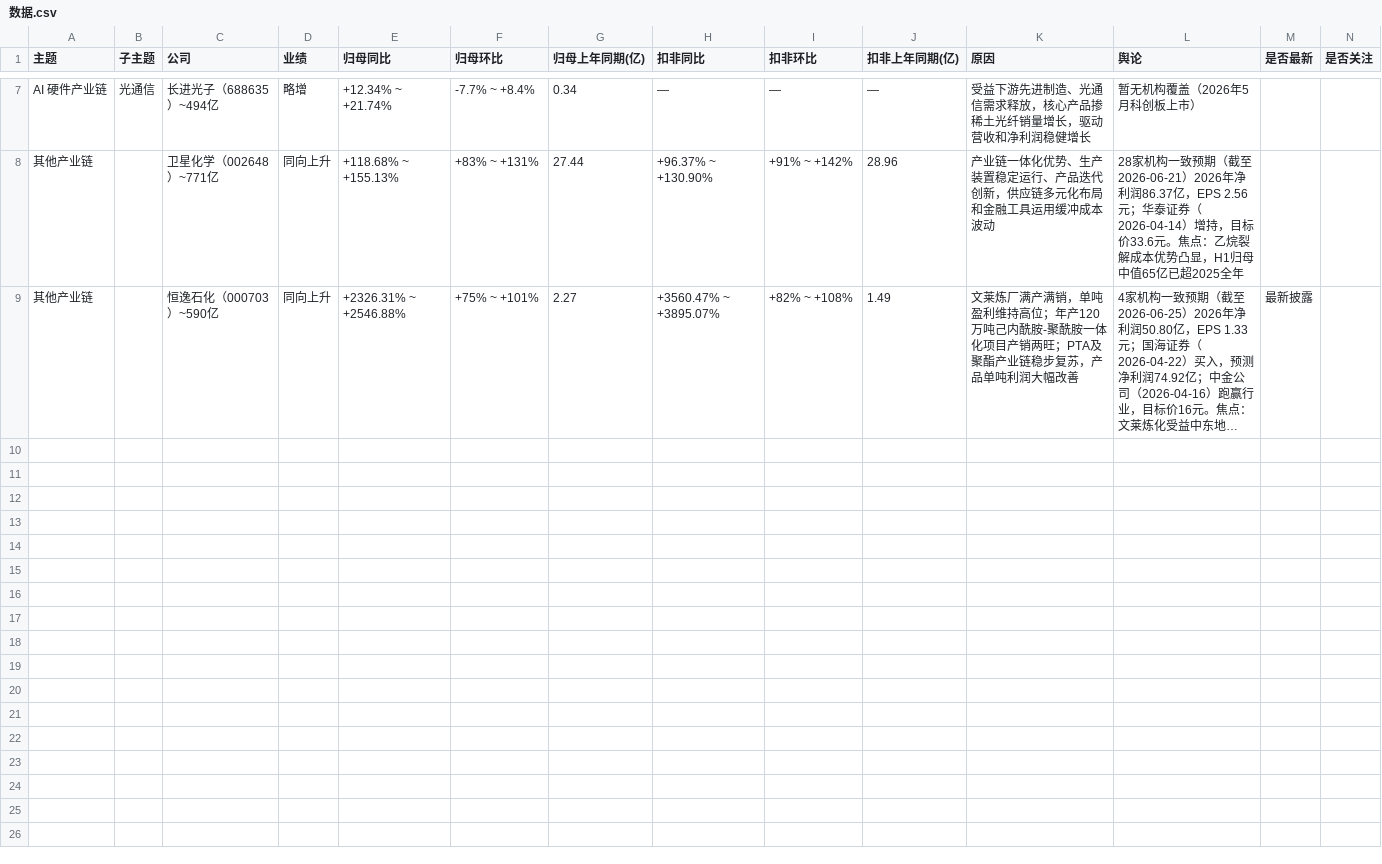
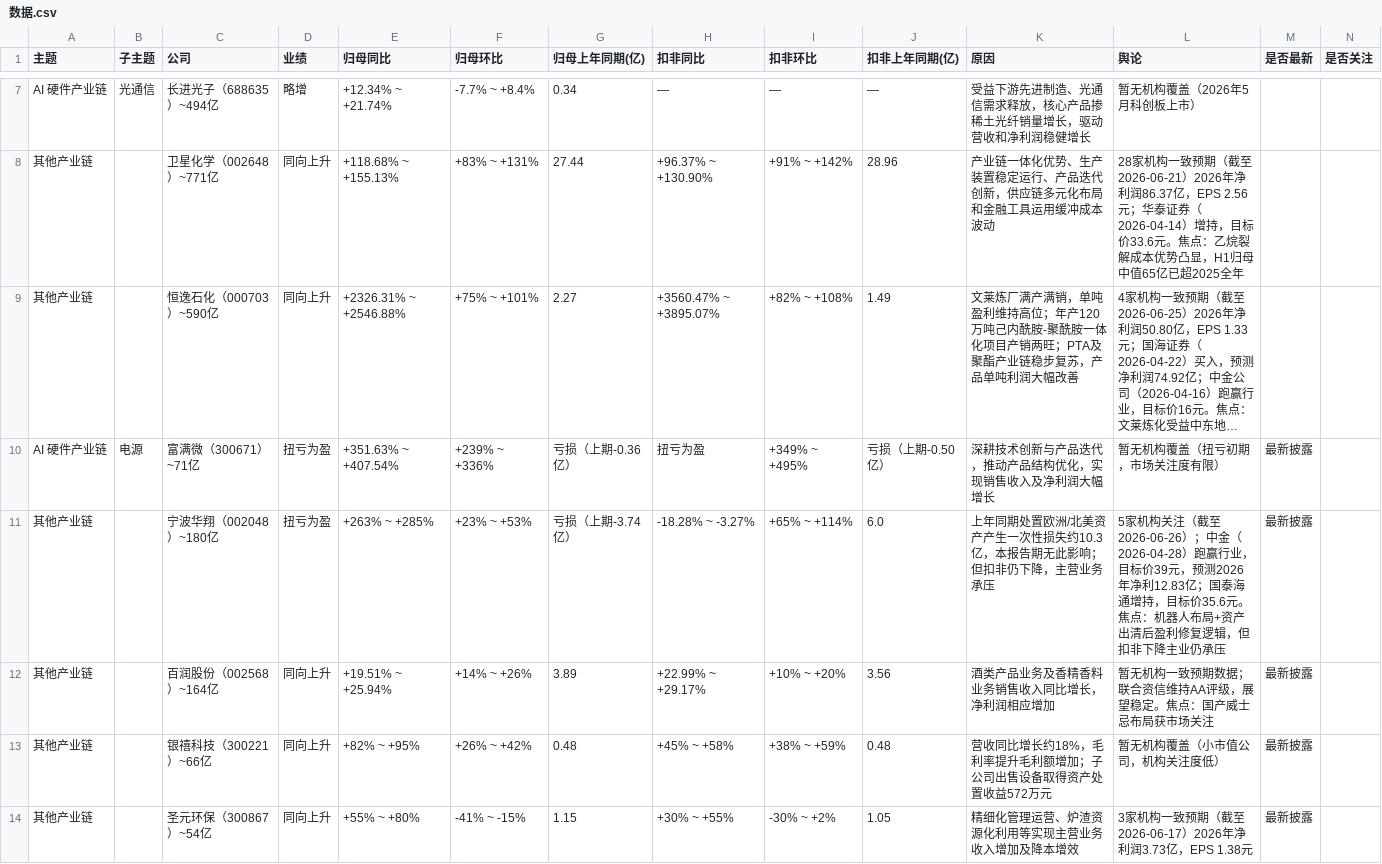
Before and after one commit to SerenaYao24/agent-learning, a CSV file: 2_projects/中报披露/数据.csv, drawn as a sheet; only a part is shown, gaps mark what is left out; long unchanged cells end in …; the diff names each change by its address in the sheet, - before the commit and + after, or states it on an @@ line.

```diff
--- a/2_projects/中报披露/数据.csv
+++ b/2_projects/中报披露/数据.csv
-M9 (是否最新): 最新披露
+M9 (是否最新): (empty)
+row 10: AI 硬件产业链 | 电源 | 富满微（300671）~71亿 | 扭亏为盈 | +351.63% ~ +407.54% | +239% ~ +336% | 亏损（上期-0.36亿） | 扭亏为盈 | +349% ~ +495% | 亏损（上期-0.50亿） | 深耕技术创新与产品迭代，推动产品结构优化，实现销售收入及净利润大幅增长 | 暂无机构覆盖（扭亏初期，市场关注度有限） | 最新披露
+row 11: 其他产业链 |  | 宁波华翔（002048）~180亿 | 扭亏为盈 | +263% ~ +285% | +23% ~ +53% | 亏损（上期-3.74亿） | -18.28% ~ -3.27% | +65% ~ +114% | 6.0 | 上年同期处置欧洲/北美资产产生一次性损失约10.3亿，本报告期无此影响；但扣非仍下降，主营业务承压 | 5家机构关注（截至2026-06-26）；中金（2026-04-28）跑赢行业，目标价39元，预测2026年净利12.83亿；国泰海通增持，目标价35.6元。焦点：机器人布局+资产出清后盈利修复逻辑，但扣非下降主业仍承压 | 最新披露
+row 12: 其他产业链 |  | 百润股份（002568）~164亿 | 同向上升 | +19.51% ~ +25.94% | +14% ~ +26% | 3.89 | +22.99% ~ +29.17% | +10% ~ +20% | 3.56 | 酒类产品业务及香精香料业务销售收入同比增长，净利润相应增加 | 暂无机构一致预期数据；联合资信维持AA评级，展望稳定。焦点：国产威士忌布局获市场关注 | 最新披露
+row 13: 其他产业链 |  | 银禧科技（300221）~66亿 | 同向上升 | +82% ~ +95% | +26% ~ +42% | 0.48 | +45% ~ +58% | +38% ~ +59% | 0.48 | 营收同比增长约18%，毛利率提升毛利额增加；子公司出售设备取得资产处置收益572万元 | 暂无机构覆盖（小市值公司，机构关注度低） | 最新披露
+row 14: 其他产业链 |  | 圣元环保（300867）~54亿 | 同向上升 | +55% ~ +80% | -41% ~ -15% | 1.15 | +30% ~ +55% | -30% ~ +2% | 1.05 | 精细化管理运营、炉渣资源化利用等实现主营业务收入增加及降本增效 | 3家机构一致预期（截至2026-06-17）2026年净利润3.73亿，EPS 1.38元 | 最新披露
```
Also changed, not shown: 18 other files.
